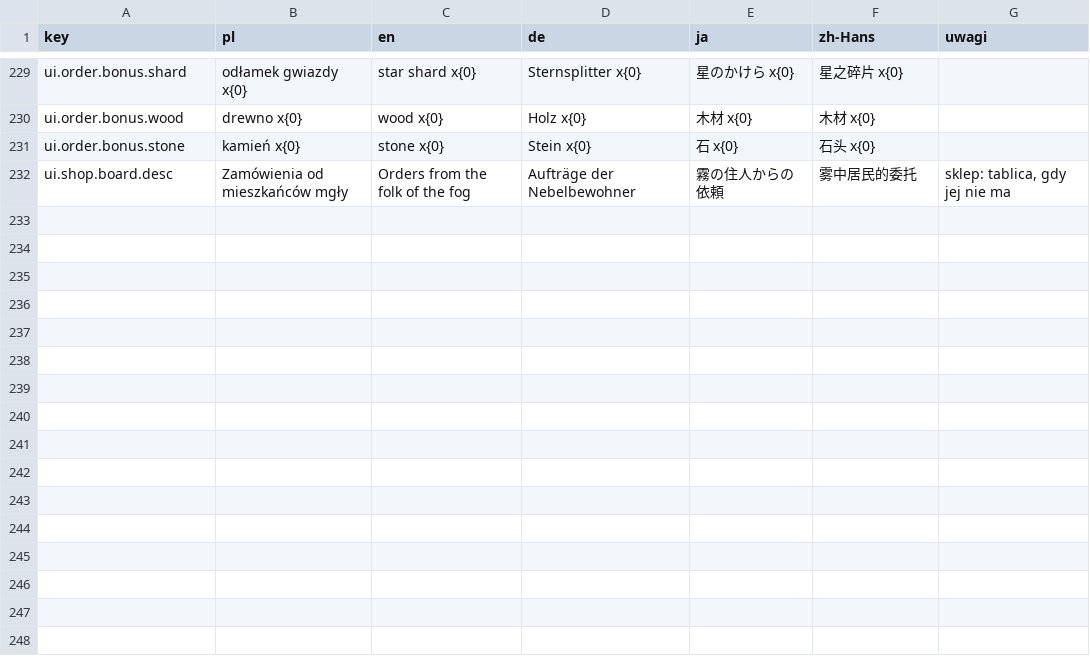
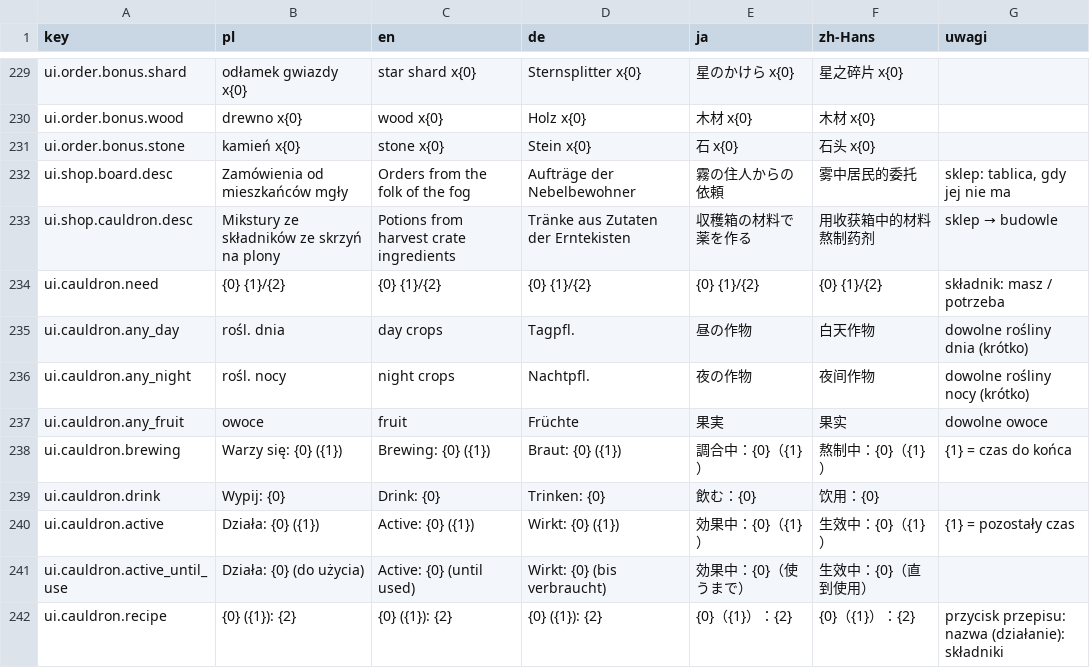
Before and after one commit to Eziek/Eziek, a CSV file: Assets/_Project/Localization/ui.csv, drawn as a sheet; only a part is shown, gaps mark what is left out.

```diff
--- a/Assets/_Project/Localization/ui.csv
+++ b/Assets/_Project/Localization/ui.csv
@@ -232 +232,11 @@ ui.order.bonus.stone,kamień x{0},stone x{0},Stein x{0},石 x{0},石头 x{0},
 ui.shop.board.desc,Zamówienia od mieszkańców mgły,Orders from the folk of the fog,Aufträge der Nebelbewohner,霧の住人からの依頼,雾中居民的委托,"sklep: tablica, gdy jej nie ma"
+ui.shop.cauldron.desc,Mikstury ze składników ze skrzyń na plony,Potions from harvest crate ingredients,Tränke aus Zutaten der Erntekisten,収穫箱の材料で薬を作る,用收获箱中的材料熬制药剂,sklep → budowle
+ui.cauldron.need,{0} {1}/{2},{0} {1}/{2},{0} {1}/{2},{0} {1}/{2},{0} {1}/{2},składnik: masz / potrzeba
+ui.cauldron.any_day,rośl. dnia,day crops,Tagpfl.,昼の作物,白天作物,dowolne rośliny dnia (krótko)
+ui.cauldron.any_night,rośl. nocy,night crops,Nachtpfl.,夜の作物,夜间作物,dowolne rośliny nocy (krótko)
+ui.cauldron.any_fruit,owoce,fruit,Früchte,果実,果实,dowolne owoce
+ui.cauldron.brewing,Warzy się: {0} ({1}),Brewing: {0} ({1}),Braut: {0} ({1}),調合中：{0}（{1}）,熬制中：{0}（{1}）,{1} = czas do końca
+ui.cauldron.drink,Wypij: {0},Drink: {0},Trinken: {0},飲む：{0},饮用：{0},
+ui.cauldron.active,Działa: {0} ({1}),Active: {0} ({1}),Wirkt: {0} ({1}),効果中：{0}（{1}）,生效中：{0}（{1}）,{1} = pozostały czas
+ui.cauldron.active_until_use,Działa: {0} (do użycia),Active: {0} (until used),Wirkt: {0} (bis verbraucht),効果中：{0}（使うまで）,生效中：{0}（直到使用）,
+ui.cauldron.recipe,{0} ({1}): {2},{0} ({1}): {2},{0} ({1}): {2},{0}（{1}）：{2},{0}（{1}）：{2},przycisk przepisu: nazwa (działanie): składniki
```
Also changed, not shown: Assets/_Project/Localization/game.csv, Assets/_Project/Localization/glossary.csv, 29 other files.
